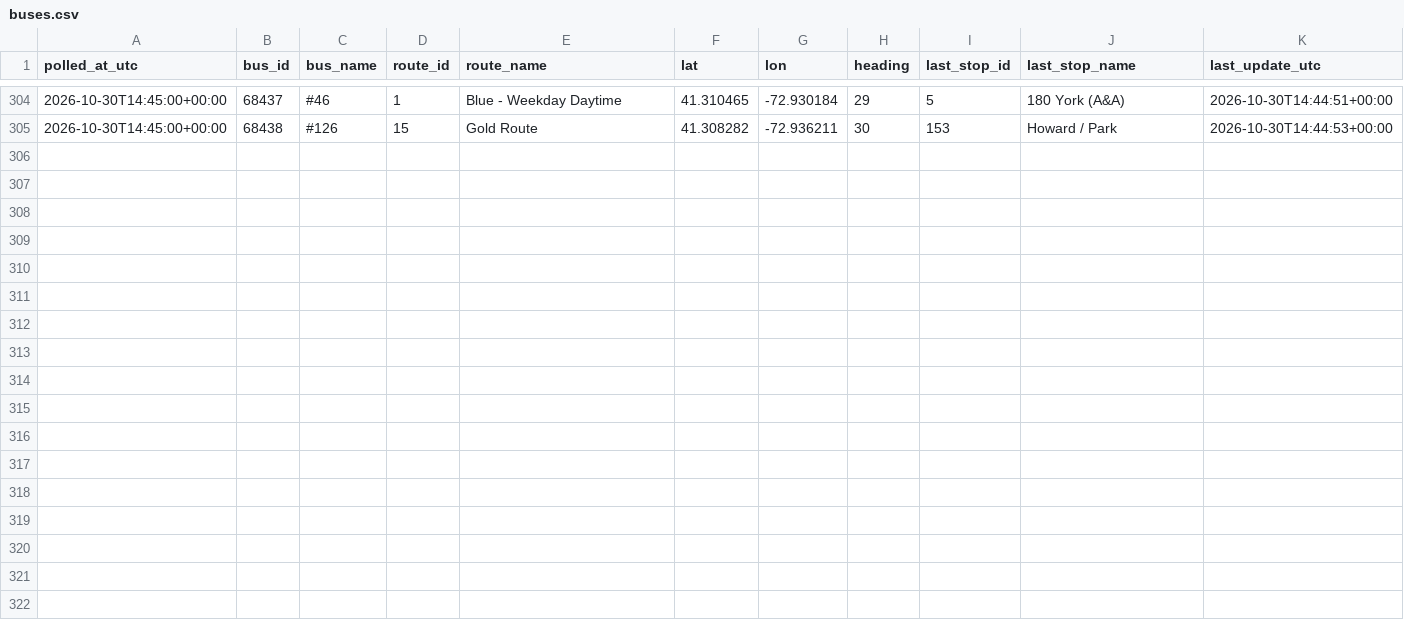
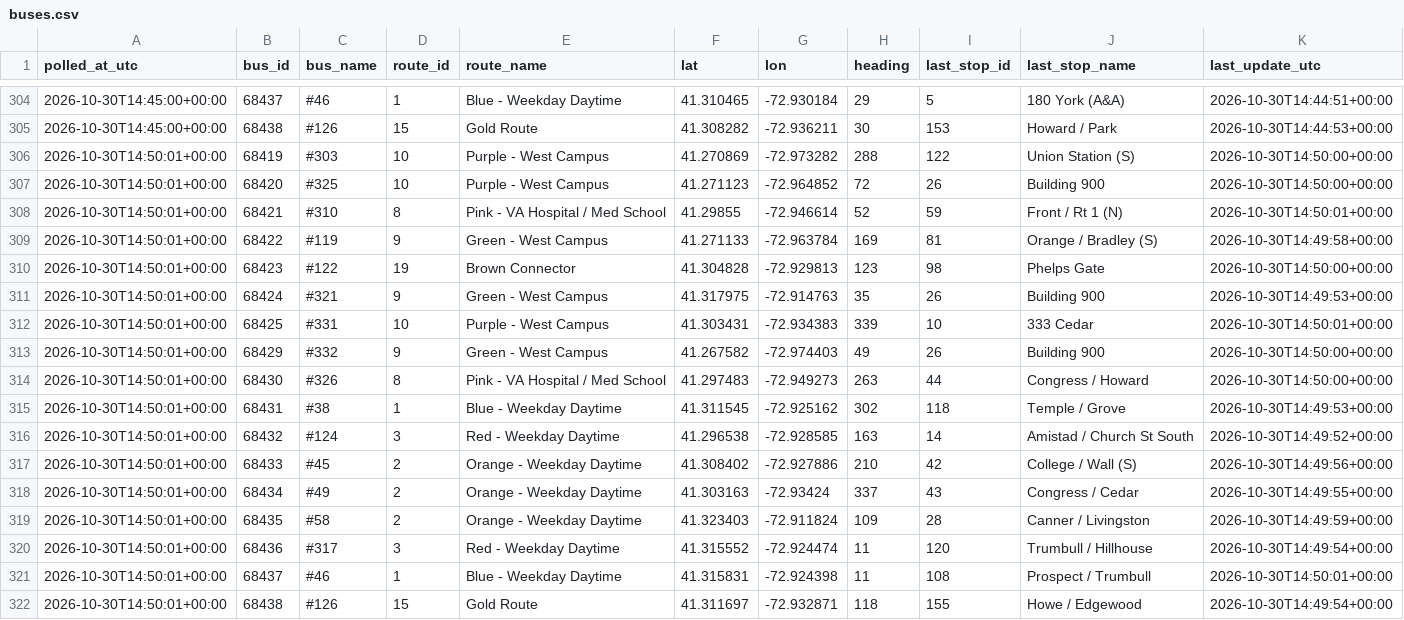
Before and after one commit to vchen017/downtowner-recorder, a CSV file: data/2026-10-30/buses.csv, drawn as a sheet; only a part is shown, gaps mark what is left out; the diff names each change by its address in the sheet, - before the commit and + after, or states it on an @@ line.

```diff
--- a/data/2026-10-30/buses.csv
+++ b/data/2026-10-30/buses.csv
+row 306: 2026-10-30T14:50:01+00:00 | 68419 | #303 | 10 | Purple - West Campus | 41.270869 | -72.973282 | 288 | 122 | Union Station (S) | 2026-10-30T14:50:00+00:00
+row 307: 2026-10-30T14:50:01+00:00 | 68420 | #325 | 10 | Purple - West Campus | 41.271123 | -72.964852 | 72 | 26 | Building 900 | 2026-10-30T14:50:00+00:00
+row 308: 2026-10-30T14:50:01+00:00 | 68421 | #310 | 8 | Pink - VA Hospital / Med School | 41.29855 | -72.946614 | 52 | 59 | Front / Rt 1 (N) | 2026-10-30T14:50:01+00:00
+row 309: 2026-10-30T14:50:01+00:00 | 68422 | #119 | 9 | Green - West Campus | 41.271133 | -72.963784 | 169 | 81 | Orange / Bradley (S) | 2026-10-30T14:49:58+00:00
+row 310: 2026-10-30T14:50:01+00:00 | 68423 | #122 | 19 | Brown Connector | 41.304828 | -72.929813 | 123 | 98 | Phelps Gate | 2026-10-30T14:50:00+00:00
+row 311: 2026-10-30T14:50:01+00:00 | 68424 | #321 | 9 | Green - West Campus | 41.317975 | -72.914763 | 35 | 26 | Building 900 | 2026-10-30T14:49:53+00:00
+row 312: 2026-10-30T14:50:01+00:00 | 68425 | #331 | 10 | Purple - West Campus | 41.303431 | -72.934383 | 339 | 10 | 333 Cedar | 2026-10-30T14:50:01+00:00
+row 313: 2026-10-30T14:50:01+00:00 | 68429 | #332 | 9 | Green - West Campus | 41.267582 | -72.974403 | 49 | 26 | Building 900 | 2026-10-30T14:50:00+00:00
+row 314: 2026-10-30T14:50:01+00:00 | 68430 | #326 | 8 | Pink - VA Hospital / Med School | 41.297483 | -72.949273 | 263 | 44 | Congress / Howard | 2026-10-30T14:50:00+00:00
+row 315: 2026-10-30T14:50:01+00:00 | 68431 | #38 | 1 | Blue - Weekday Daytime | 41.311545 | -72.925162 | 302 | 118 | Temple / Grove | 2026-10-30T14:49:53+00:00
+row 316: 2026-10-30T14:50:01+00:00 | 68432 | #124 | 3 | Red - Weekday Daytime | 41.296538 | -72.928585 | 163 | 14 | Amistad / Church St South | 2026-10-30T14:49:52+00:00
+row 317: 2026-10-30T14:50:01+00:00 | 68433 | #45 | 2 | Orange - Weekday Daytime | 41.308402 | -72.927886 | 210 | 42 | College / Wall (S) | 2026-10-30T14:49:56+00:00
+row 318: 2026-10-30T14:50:01+00:00 | 68434 | #49 | 2 | Orange - Weekday Daytime | 41.303163 | -72.93424 | 337 | 43 | Congress / Cedar | 2026-10-30T14:49:55+00:00
+row 319: 2026-10-30T14:50:01+00:00 | 68435 | #58 | 2 | Orange - Weekday Daytime | 41.323403 | -72.911824 | 109 | 28 | Canner / Livingston | 2026-10-30T14:49:59+00:00
+row 320: 2026-10-30T14:50:01+00:00 | 68436 | #317 | 3 | Red - Weekday Daytime | 41.315552 | -72.924474 | 11 | 120 | Trumbull / Hillhouse | 2026-10-30T14:49:54+00:00
+row 321: 2026-10-30T14:50:01+00:00 | 68437 | #46 | 1 | Blue - Weekday Daytime | 41.315831 | -72.924398 | 11 | 108 | Prospect / Trumbull | 2026-10-30T14:50:01+00:00
+row 322: 2026-10-30T14:50:01+00:00 | 68438 | #126 | 15 | Gold Route | 41.311697 | -72.932871 | 118 | 155 | Howe / Edgewood | 2026-10-30T14:49:54+00:00
```
Also changed, not shown: data/2026-10-30/announcements.csv, data/2026-10-30/route_status.csv, 1 other file.
